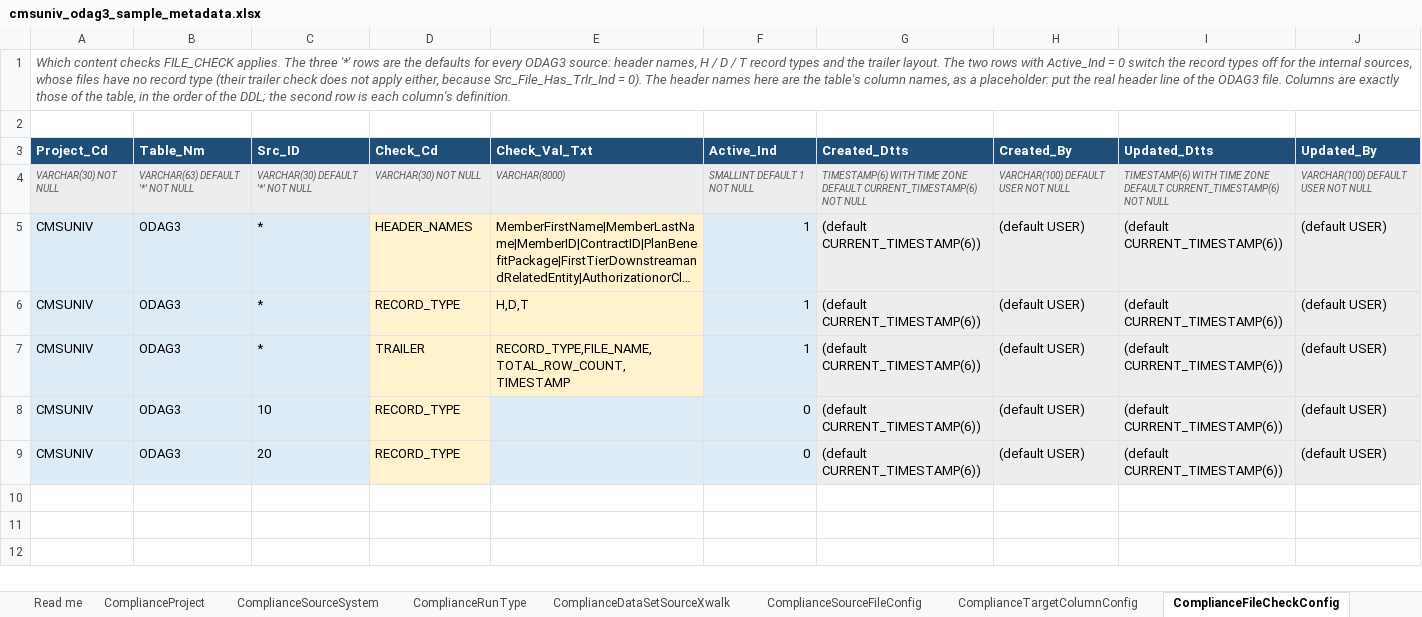
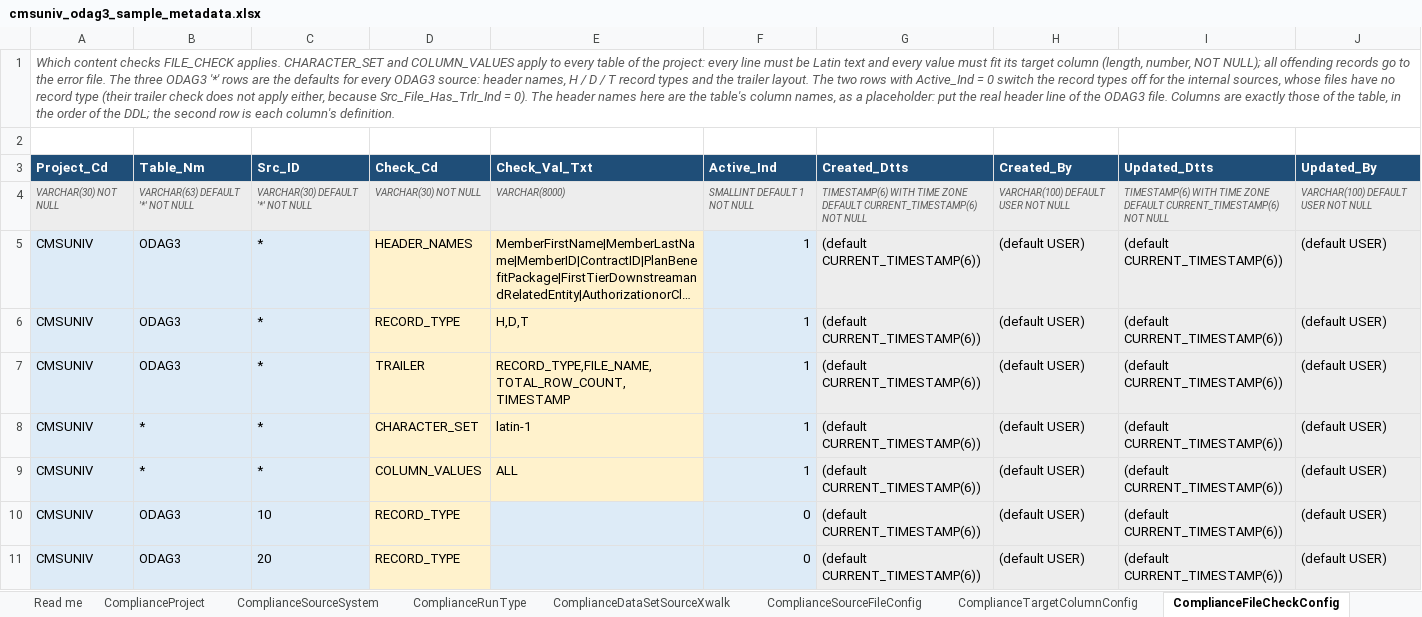
Before and after one commit to trinathgundavaram/framework, an Excel workbook: airflow/compliance_framework/examples/cmsuniv_odag3_sample_metadata.xlsx, sheet ComplianceFileCheckConfig, drawn as a sheet; long unchanged cells end in …; values as stored, in another font and other column widths than the file's, no borders; the diff names each change by its address in the sheet, - before the commit and + after, or states it on an @@ line.

```diff
--- a/airflow/compliance_framework/examples/cmsuniv_odag3_sample_metadata.xlsx (sheet ComplianceFileCheckConfig)
+++ b/airflow/compliance_framework/examples/cmsuniv_odag3_sample_metadata.xlsx (sheet ComplianceFileCheckConfig)
-A1 (Project_Cd): …FILE_CHECK applies. The three '*' rows…
+A1 (Project_Cd): …FILE_CHECK applies. CHARACTER_SET and COLUMN_VALUES apply to every table of the project: every line must be Latin text and every value must fit its target column (length, number, NOT NULL); all offending records go to the error file. The three ODAG3 '*' rows…
+row 8: CMSUNIV | * | * | CHARACTER_SET | latin-1 | 1 | (default CURRENT_TIMESTAMP(6)) | (default USER) | (default CURRENT_TIMESTAMP(6)) | (default USER)
+row 9: CMSUNIV | * | * | COLUMN_VALUES | ALL | 1 | (default CURRENT_TIMESTAMP(6)) | (default USER) | (default CURRENT_TIMESTAMP(6)) | (default USER)
```
Also changed, not shown: 18 other files.
